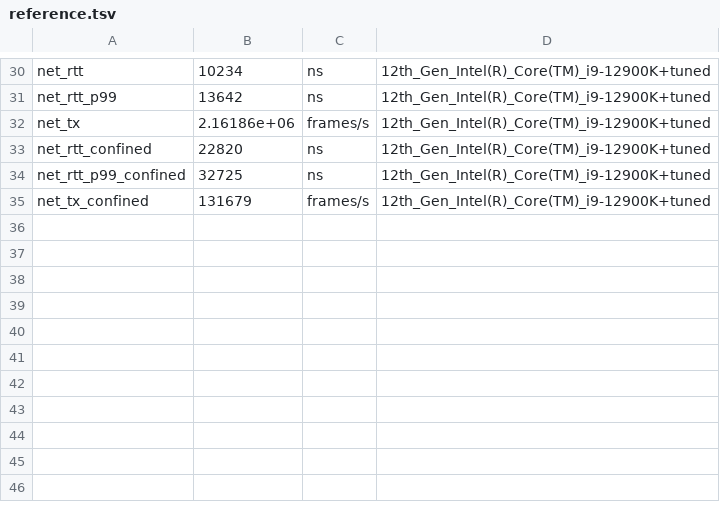
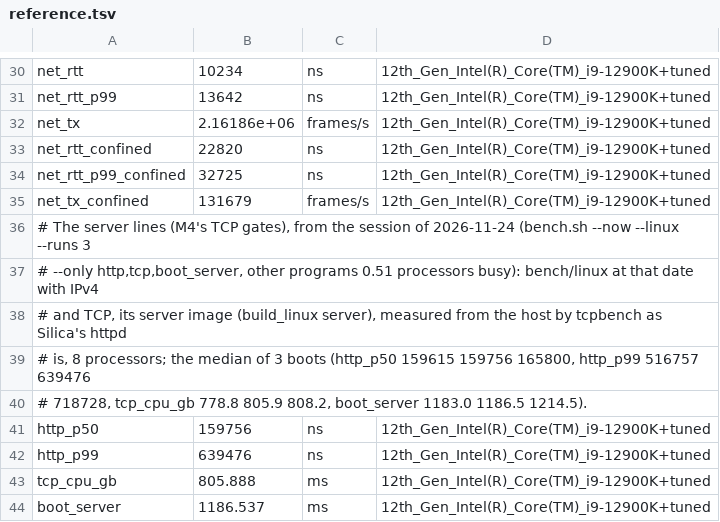
Before and after one commit to project-silica/os, a TSV file: bench/reference.tsv, drawn as a sheet; only a part is shown, gaps mark what is left out; the diff names each change by its address in the sheet, - before the commit and + after, or states it on an @@ line.

Commit message:
bench.sh measures M4's TCP gates: a server group, Linux's numbers locked
A third group of timed boots, server: Silica's system image with httpd on
the stack at 10.214.15.2, and with --linux the baseline's server image at the
same address, each on a tap of its own and measured from the host by
tcpbench on a processor of its own (boot_server()): the first HTTP answer
from the firmware starting the boot option (boot_server), latency at 5,000
requests a second over 64 kept-alive connections for 10 s (http_p50,
http_p99), and the guest's processors per GiB read at a fixed 200 MB/s with
KVM's halt polling off meanwhile (tcp_cpu_gb). Its results are kept under
their inputs as the other groups' are.

First session, 8 processors, pinned (--now --linux --runs 3): Linux's
medians locked in bench/reference.tsv. Judged after: HTTP p50 92.5 us against
159.8 (0.58), p99 399 against 639 (0.62), boot to the first answer 66.7 ms
against 1,187 (0.06); the guest's processors per GiB 3,107 ms against 805.9,
3.86 times: an open gap (bench/open.tsv says what the profile showed and what
it waits for). Ratchets recorded.

The sweep of the idle watch's cap behind that line (--sweep
IDLE_WATCH_MAX=20000,200000 --only net,blk,ipc_cross,timer): every latency
the same within the noise, depth-32 block reads 5.6% and 2.7% (confined)
slower with 20 us.

Ran: bench.sh --now --sweep (above), --now --linux --runs 3 --only
http,tcp,boot_server, --only http,tcp,boot_server --update-ratchet (pass 3,
open 1), tools/test.sh --fast (358 passed).

```diff
--- a/bench/reference.tsv
+++ b/bench/reference.tsv
+row 36: # The server lines (M4's TCP gates), from the session of 2026-11-24 (bench.sh --now --linux --runs 3
+row 37: # --only http,tcp,boot_server, other programs 0.51 processors busy): bench/linux at that date with IPv4
+row 38: # and TCP, its server image (build_linux server), measured from the host by tcpbench as Silica's httpd
+row 39: # is, 8 processors; the median of 3 boots (http_p50 159615 159756 165800, http_p99 516757 639476
+row 40: # 718728, tcp_cpu_gb 778.8 805.9 808.2, boot_server 1183.0 1186.5 1214.5).
+row 41: http_p50 | 159756 | ns | 12th_Gen_Intel(R)_Core(TM)_i9-12900K+tuned
+row 42: http_p99 | 639476 | ns | 12th_Gen_Intel(R)_Core(TM)_i9-12900K+tuned
+row 43: tcp_cpu_gb | 805.888 | ms | 12th_Gen_Intel(R)_Core(TM)_i9-12900K+tuned
+row 44: boot_server | 1186.537 | ms | 12th_Gen_Intel(R)_Core(TM)_i9-12900K+tuned
```
Also changed, not shown: bench/open.tsv, bench/ratchet.tsv, 1 other file.
